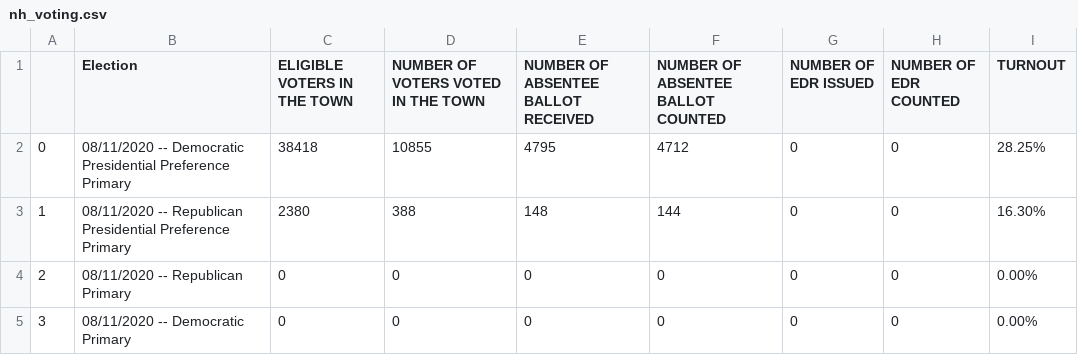
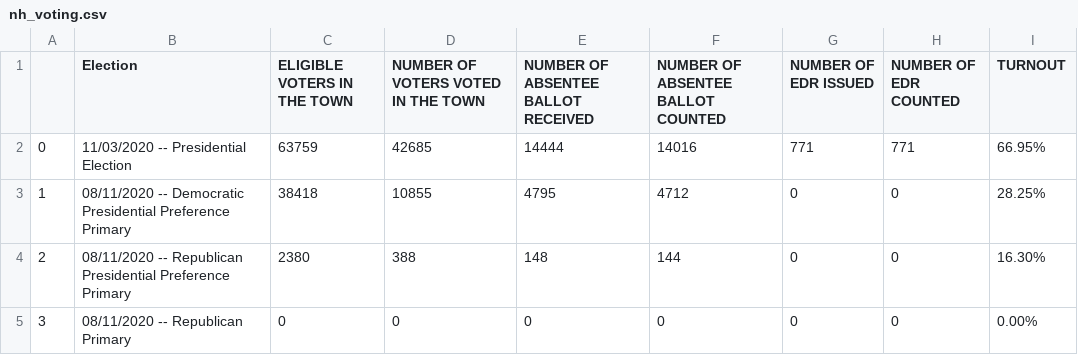
Before and after one commit to yaledailynews/ydn-data, a CSV file: projects_2020/city/voting/nh_voting.csv, drawn as a sheet; only a part is shown; the shorter side is filled out with more unchanged rows; addresses are those after the commit; the diff names each change by its address in the sheet, - before the commit and + after, or states it on an @@ line.

Commit message:
update voting data

```diff
--- a/projects_2020/city/voting/nh_voting.csv
+++ b/projects_2020/city/voting/nh_voting.csv
+row 2: 0 | 11/03/2020 -- Presidential Election | 63759 | 42685 | 14444 | 14016 | 771 | 771 | 66.95%
@@ column A renumbered between rows 3 and 13 @@
```
Also changed, not shown: projects_2020/city/voting/nh_voter_registration.csv, 2 other files.
